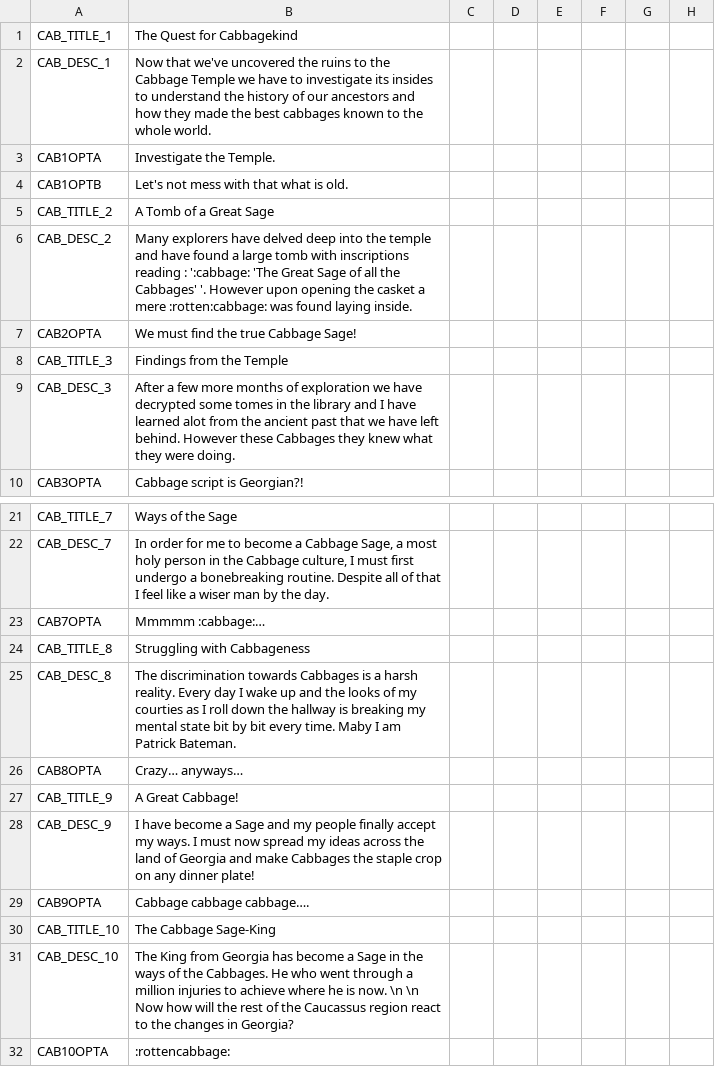
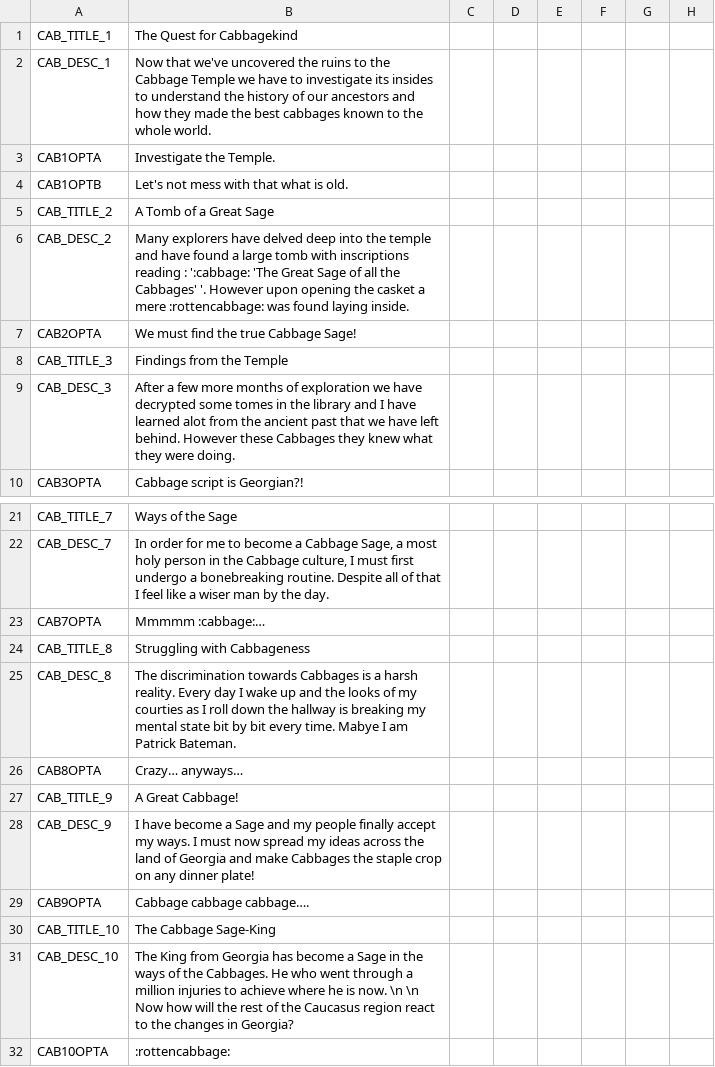
Before and after one commit to Stripedscumbag/striped_mp, a CSV file: localisation/00_mp_events.csv, drawn as a sheet; only a part is shown, gaps mark what is left out; the diff names each change by its address in the sheet, - before the commit and + after, or states it on an @@ line.

```diff
--- a/localisation/00_mp_events.csv
+++ b/localisation/00_mp_events.csv
-B6: …a mere :rotten:cabbage: was found…
+B6: …a mere :rottencabbage: was found…
-B25: …every time. Maby I am…
+B25: …every time. Mabye I am…
-B31: …of the Caucassus region react…
+B31: …of the Caucasus region react…
```
Also changed, not shown: 5 other files.
